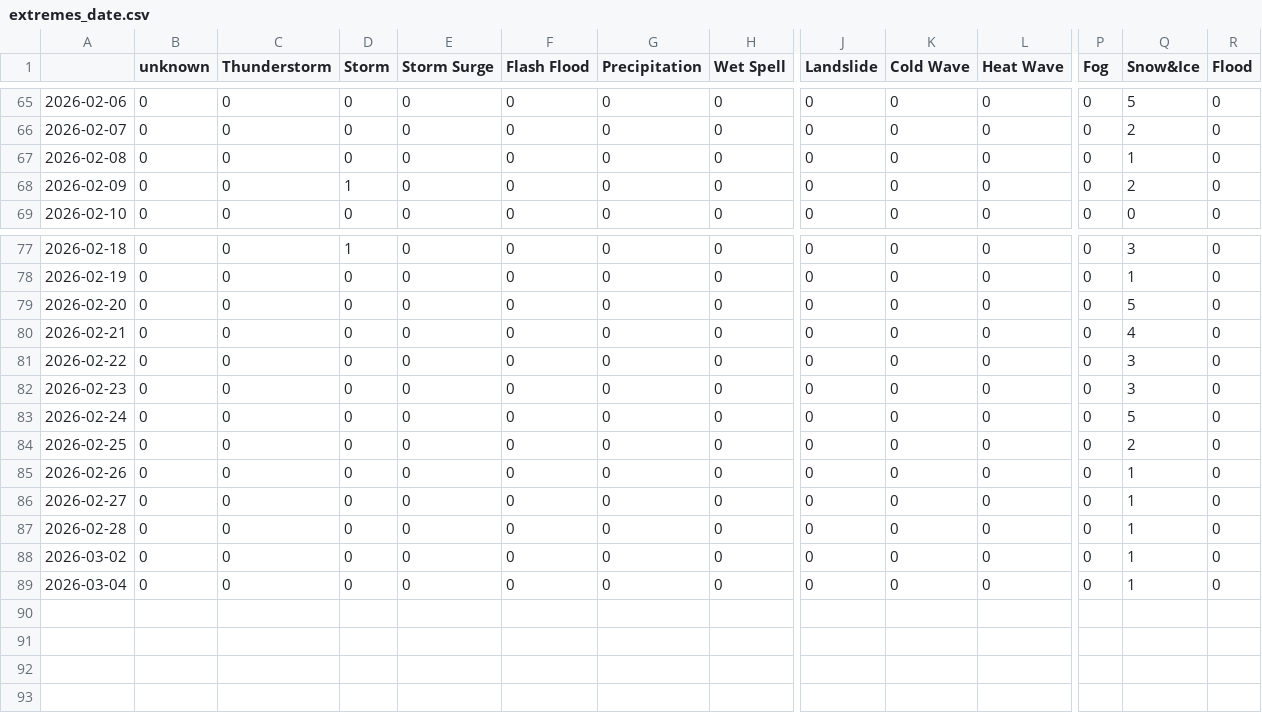
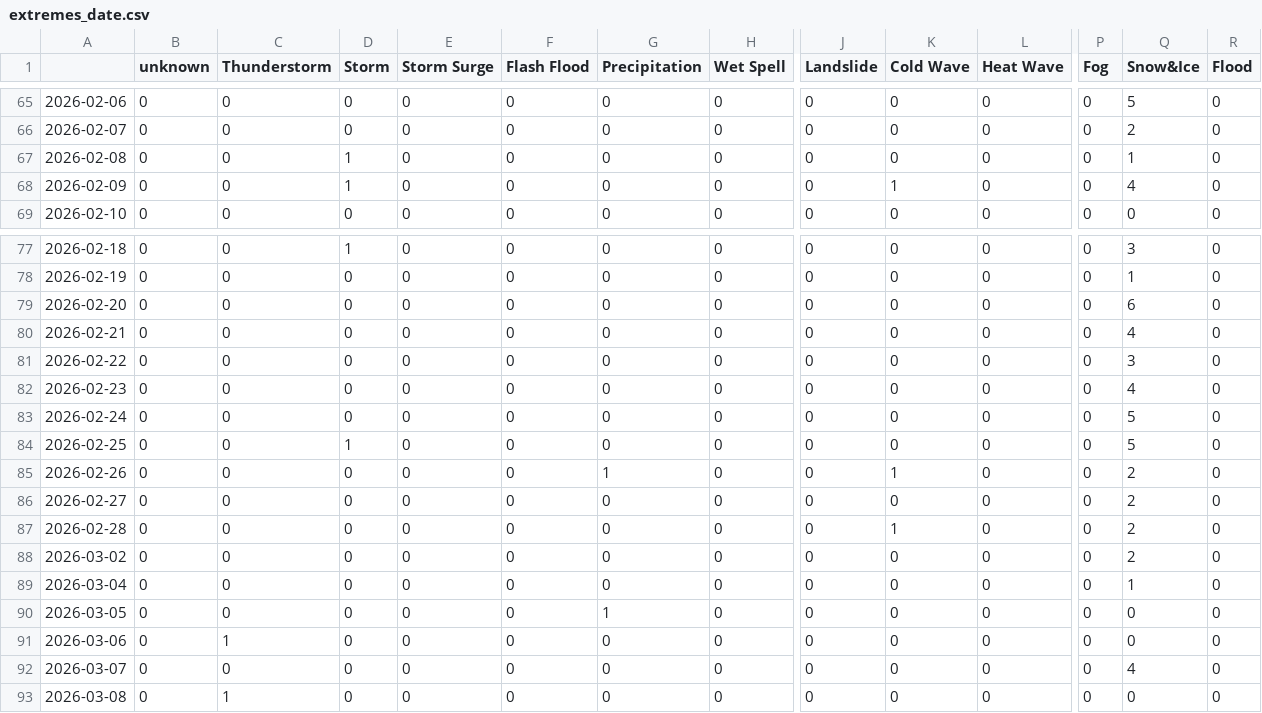
Before and after one commit to pg-ufr-news/germanExtremes, a CSV file: csv/extremes_date.csv, drawn as a sheet; only a part is shown, gaps mark what is left out; rows hold the shown columns only; the diff names each change by its address in the sheet, - before the commit and + after, or states it on an @@ line.

```diff
--- a/csv/extremes_date.csv
+++ b/csv/extremes_date.csv
-D67 (Storm): 0
+D67 (Storm): 1
-K68 (Cold Wave): 0
+K68 (Cold Wave): 1
-Q68 (Snow&Ice): 2
+Q68 (Snow&Ice): 4
-Q79 (Snow&Ice): 5
+Q79 (Snow&Ice): 6
-Q82 (Snow&Ice): 3
+Q82 (Snow&Ice): 4
-D84 (Storm): 0
+D84 (Storm): 1
-Q84 (Snow&Ice): 2
+Q84 (Snow&Ice): 5
-G85 (Precipitation): 0
+G85 (Precipitation): 1
-K85 (Cold Wave): 0
+K85 (Cold Wave): 1
-Q85:Q88 (Snow&Ice): 1
+Q85:Q88 (Snow&Ice): 2
-K87 (Cold Wave): 0
+K87 (Cold Wave): 1
+row 90: 2026-03-05 | 0 | 0 | 0 | 0 | 0 | 1 | 0 | 0 | 0 | 0 | 0 | 0 | 0
+row 91: 2026-03-06 | 0 | 1 | 0 | 0 | 0 | 0 | 0 | 0 | 0 | 0 | 0 | 0 | 0
+row 92: 2026-03-07 | 0 | 0 | 0 | 0 | 0 | 0 | 0 | 0 | 0 | 0 | 0 | 4 | 0
+row 93: 2026-03-08 | 0 | 1 | 0 | 0 | 0 | 0 | 0 | 0 | 0 | 0 | 0 | 0 | 0
```
Also changed, not shown: csv/feeds_date.csv, 5 other files.
